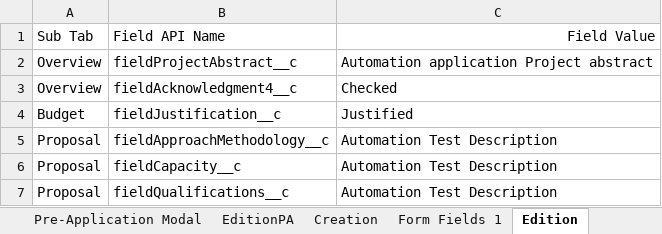
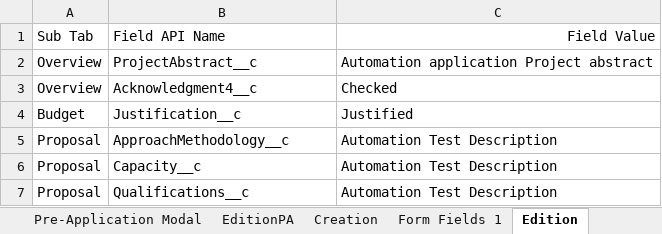
Before and after one commit to VaibhavChandratre-REISys/govgrants-product-automation, an Excel workbook: src/main/resources/Application_Field_Values.xlsx, sheet Edition, drawn as a sheet; values as stored, in another font and other column widths than the file's, no borders; the diff names each change by its address in the sheet, - before the commit and + after, or states it on an @@ line.

```diff
--- a/src/main/resources/Application_Field_Values.xlsx (sheet Edition)
+++ b/src/main/resources/Application_Field_Values.xlsx (sheet Edition)
-B2: fieldProjectAbstract__c
+B2: ProjectAbstract__c
-B3: fieldAcknowledgment4__c
+B3: Acknowledgment4__c
-B4: fieldJustification__c
+B4: Justification__c
-B5: fieldApproachMethodology__c
+B5: ApproachMethodology__c
-B6: fieldCapacity__c
+B6: Capacity__c
-B7: fieldQualifications__c
+B7: Qualifications__c
```
Also changed, not shown: sheet EditionAcknowledge, 24 other files.
